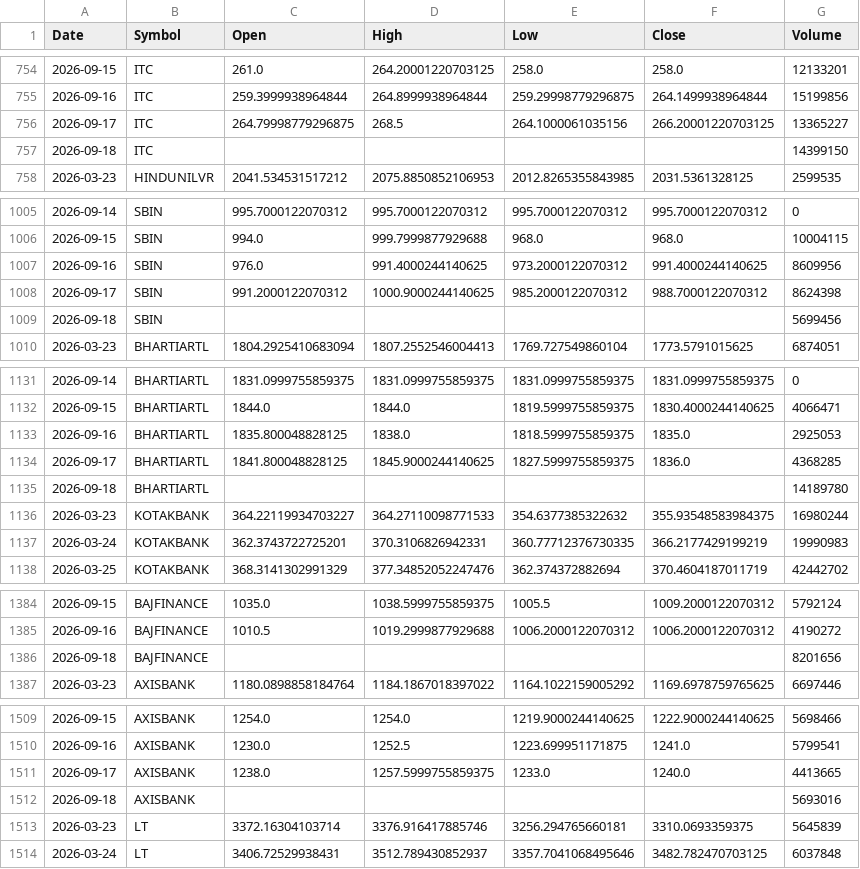
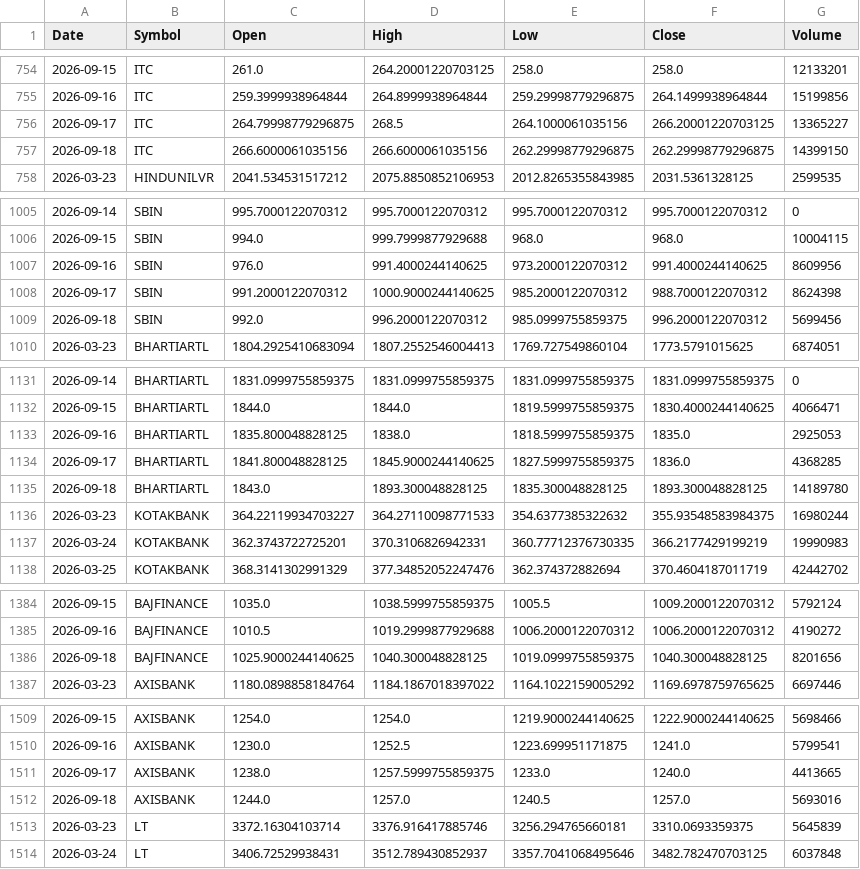
Before and after one commit to aryaRaut/sentiment-correlation-analyzer, a CSV file: data/raw/raw_prices.csv, drawn as a sheet; only a part is shown, gaps mark what is left out; the diff covers the shown part only.

```diff
--- a/data/raw/raw_prices.csv
+++ b/data/raw/raw_prices.csv
@@ -756,3 +756,3 @@ Date,Symbol,Open,High,Low,Close,Volume
 2026-09-17,ITC,264.79998779296875,268.5,264.1000061035156,266.20001220703125,13365227
-2026-09-18,ITC,,,,,14399150
+2026-09-18,ITC,266.6000061035156,266.6000061035156,262.29998779296875,262.29998779296875,14399150
 2026-03-23,HINDUNILVR,2041.534531517212,2075.8850852106953,2012.8265355843985,2031.5361328125,2599535
@@ -1008,3 +1008,3 @@ Date,Symbol,Open,High,Low,Close,Volume
 2026-09-17,SBIN,991.2000122070312,1000.9000244140625,985.2000122070312,988.7000122070312,8624398
-2026-09-18,SBIN,,,,,5699456
+2026-09-18,SBIN,992.0,996.2000122070312,985.0999755859375,996.2000122070312,5699456
 2026-03-23,BHARTIARTL,1804.2925410683094,1807.2552546004413,1769.727549860104,1773.5791015625,6874051
@@ -1134,3 +1134,3 @@ Date,Symbol,Open,High,Low,Close,Volume
 2026-09-17,BHARTIARTL,1841.800048828125,1845.9000244140625,1827.5999755859375,1836.0,4368285
-2026-09-18,BHARTIARTL,,,,,14189780
+2026-09-18,BHARTIARTL,1843.0,1893.300048828125,1835.300048828125,1893.300048828125,14189780
 2026-03-23,KOTAKBANK,364.22119934703227,364.27110098771533,354.6377385322632,355.93548583984375,16980244
@@ -1385,3 +1385,3 @@ Date,Symbol,Open,High,Low,Close,Volume
 2026-09-16,BAJFINANCE,1010.5,1019.2999877929688,1006.2000122070312,1006.2000122070312,4190272
-2026-09-18,BAJFINANCE,,,,,8201656
+2026-09-18,BAJFINANCE,1025.9000244140625,1040.300048828125,1019.0999755859375,1040.300048828125,8201656
 2026-03-23,AXISBANK,1180.0898858184764,1184.1867018397022,1164.1022159005292,1169.6978759765625,6697446
@@ -1511,3 +1511,3 @@ Date,Symbol,Open,High,Low,Close,Volume
 2026-09-17,AXISBANK,1238.0,1257.5999755859375,1233.0,1240.0,4413665
-2026-09-18,AXISBANK,,,,,5693016
+2026-09-18,AXISBANK,1244.0,1257.0,1240.5,1257.0,5693016
 2026-03-23,LT,3372.16304103714,3376.916417885746,3256.294765660181,3310.0693359375,5645839
```
Also changed, not shown: 13 added rows and 13 removed rows elsewhere in this file, data/raw/raw_news.csv, 1 other file.
